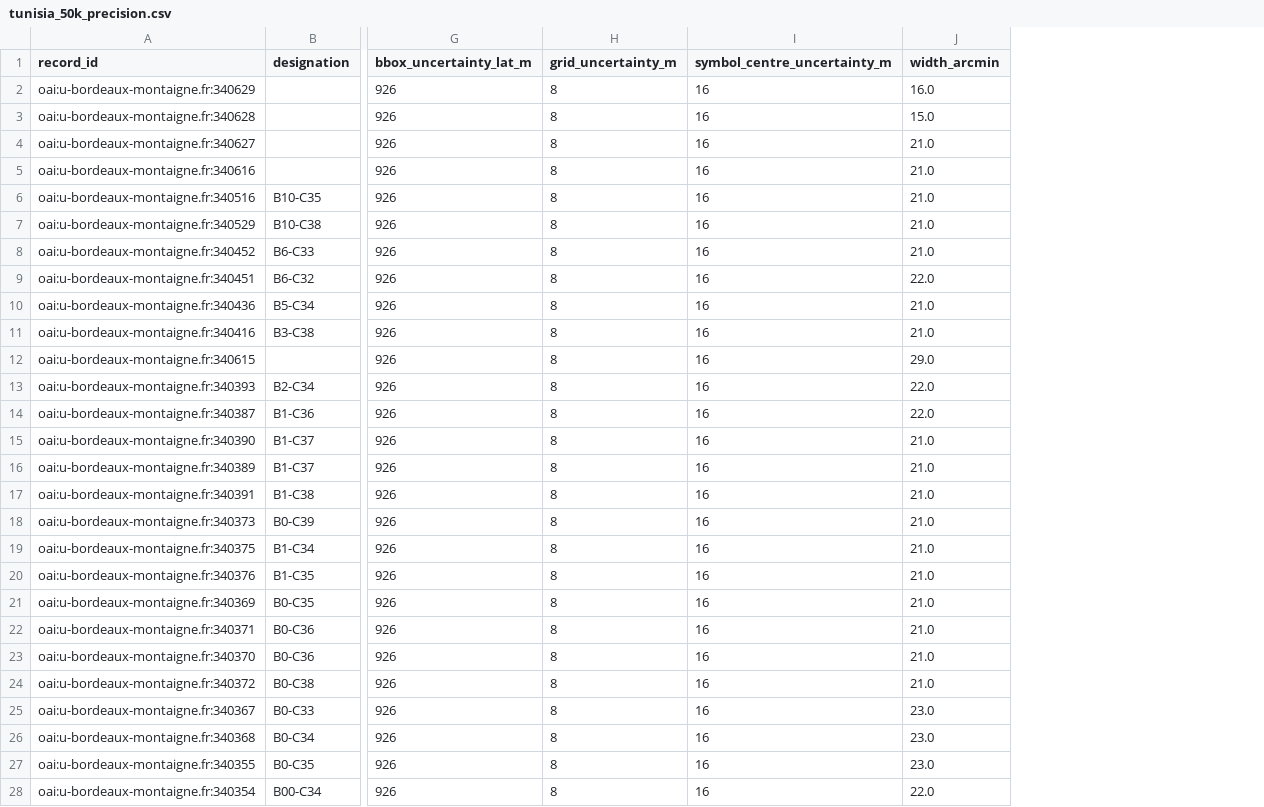
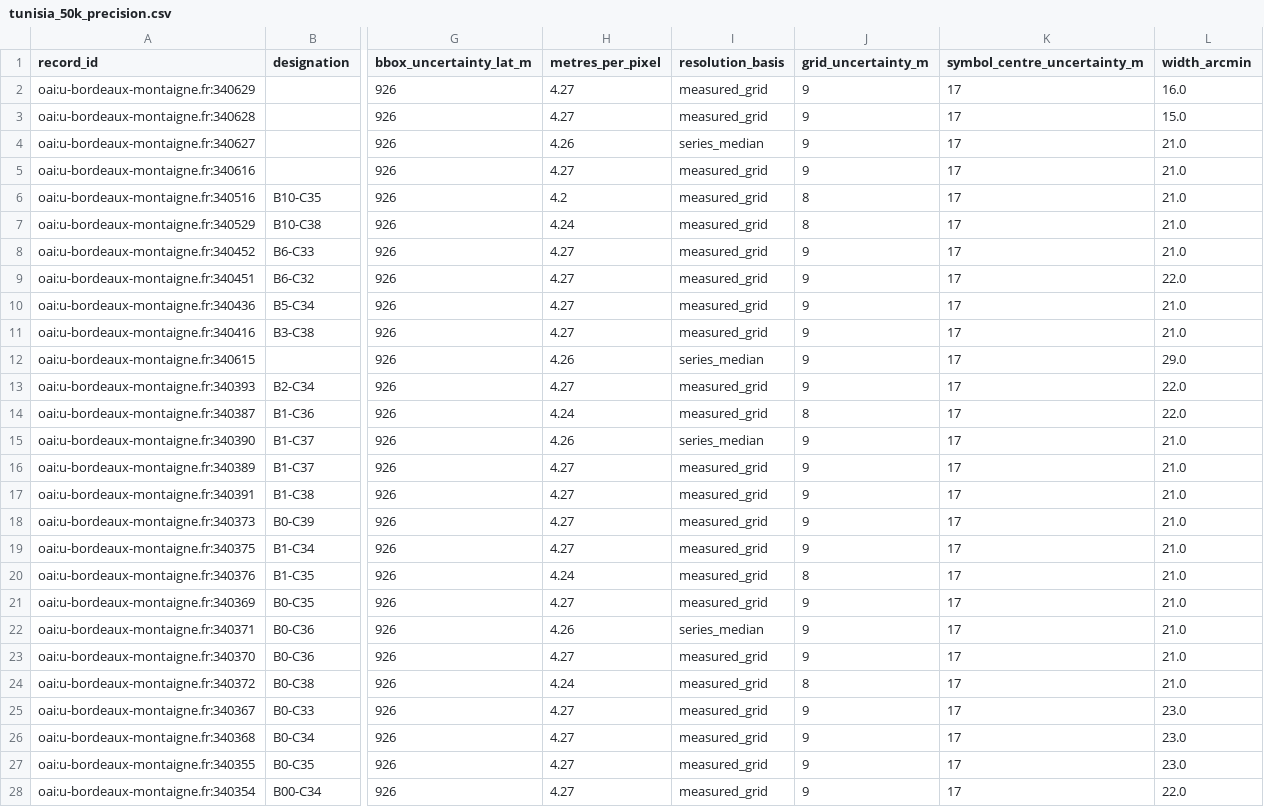
Before and after one commit to MedDhia/MapsTN, a CSV file: data/tunisia_50k_precision.csv, drawn as a sheet; only a part is shown, gaps mark what is left out; addresses are those after the commit; the diff covers the shown part only; the diff names each change by its address in the sheet, - before the commit and + after, or states it on an @@ line.

```diff
--- a/data/tunisia_50k_precision.csv
+++ b/data/tunisia_50k_precision.csv
+column H (metres_per_pixel), rows 2-28: 4.27 | 4.27 | 4.26 | 4.27 | 4.2 | 4.24 | 4.27 | 4.27 | 4.27 | 4.27 | 4.26 | 4.27 | 4.24 | 4.26 | 4.27 | 4.27 | 4.27 | 4.27 | 4.24 | 4.27 | 4.26 | 4.27 | 4.24 | 4.27 | 4.27 | 4.27 | 4.27
+column I (resolution_basis), rows 2-28: measured_grid | measured_grid | series_median | measured_grid | measured_grid | measured_grid | measured_grid | measured_grid | measured_grid | measured_grid | series_median | measured_grid | measured_grid | series_median | measured_grid | measured_grid | measured_grid | measured_grid | measured_grid | measured_grid | series_median | measured_grid | measured_grid | measured_grid | measured_grid | measured_grid | measured_grid
-J2:J5 (grid_uncertainty_m): 8
+J2:J5 (grid_uncertainty_m): 9
-K2:K28 (symbol_centre_uncertainty_m): 16
+K2:K28 (symbol_centre_uncertainty_m): 17
-J8:J13 (grid_uncertainty_m): 8
+J8:J13 (grid_uncertainty_m): 9
-J15:J19 (grid_uncertainty_m): 8
+J15:J19 (grid_uncertainty_m): 9
-J21:J23 (grid_uncertainty_m): 8
+J21:J23 (grid_uncertainty_m): 9
-J25:J28 (grid_uncertainty_m): 8
+J25:J28 (grid_uncertainty_m): 9
```
Also changed, not shown: 95 edited cells elsewhere in this file, 14 other files.
